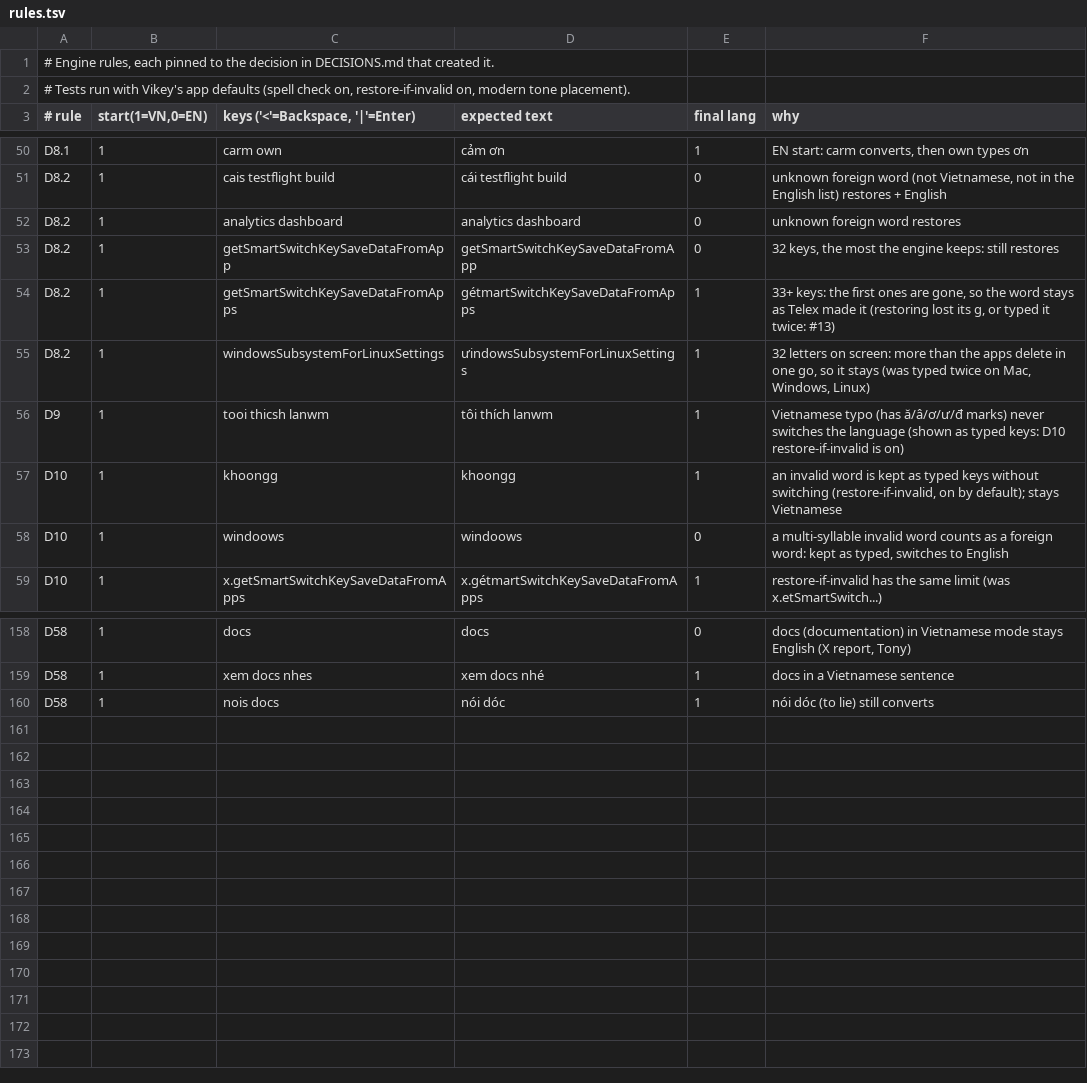
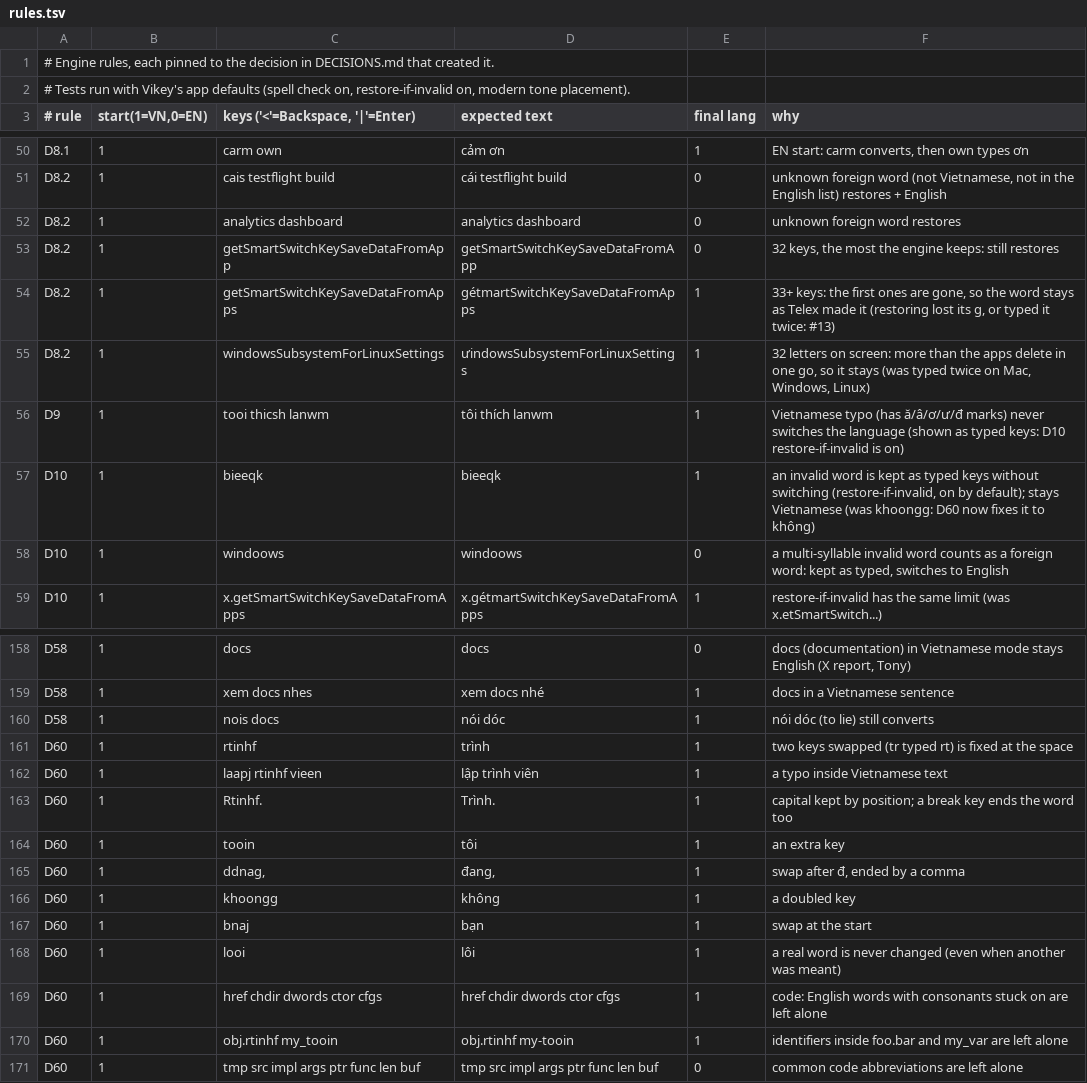
Before and after one commit to tdhieu94/SmartKey, a TSV file: Tools/autoswitch/rules/rules.tsv, drawn as a sheet; only a part is shown, gaps mark what is left out.

```diff
--- a/Tools/autoswitch/rules/rules.tsv
+++ b/Tools/autoswitch/rules/rules.tsv
@@ -56,3 +56,3 @@ D8.2	1	windowsSubsystemForLinuxSettings 	ưindowsSubsystemForLinuxSettings 	1	32
 D9	1	tooi thicsh lanwm 	tôi thích lanwm 	1	Vietnamese typo (has ă/â/ơ/ư/đ marks) never switches the language (shown as typed keys: D10 restore-if-invalid is on)
-D10	1	khoongg 	khoongg 	1	an invalid word is kept as typed keys without switching (restore-if-invalid, on by default); stays Vietnamese
+D10	1	bieeqk 	bieeqk 	1	an invalid word is kept as typed keys without switching (restore-if-invalid, on by default); stays Vietnamese (was khoongg: D60 now fixes it to không)
 D10	1	windoows 	windoows 	0	a multi-syllable invalid word counts as a foreign word: kept as typed, switches to English
@@ -160 +160,12 @@ D58	1	xem docs nhes 	xem docs nhé 	1	docs in a Vietnamese sentence
 D58	1	nois docs 	nói dóc 	1	"nói dóc" (to lie) still converts
+D60	1	rtinhf 	trình 	1	two keys swapped (tr typed rt) is fixed at the space
+D60	1	laapj rtinhf vieen 	lập trình viên 	1	a typo inside Vietnamese text
+D60	1	Rtinhf. 	Trình. 	1	capital kept by position; a break key ends the word too
+D60	1	tooin 	tôi 	1	an extra key
+D60	1	ddnag, 	đang, 	1	swap after đ, ended by a comma
+D60	1	khoongg 	không 	1	a doubled key
+D60	1	bnaj 	bạn 	1	swap at the start
+D60	1	looi 	lôi 	1	a real word is never changed (even when another was meant)
+D60	1	href chdir dwords ctor cfgs 	href chdir dwords ctor cfgs 	1	code: English words with consonants stuck on are left alone
+D60	1	obj.rtinhf my_tooin 	obj.rtinhf my-tooin 	1	identifiers inside foo.bar and my_var are left alone
+D60	1	tmp src impl args ptr func len buf 	tmp src impl args ptr func len buf 	0	common code abbreviations are left alone
```
Also changed, not shown: 20 other files.
